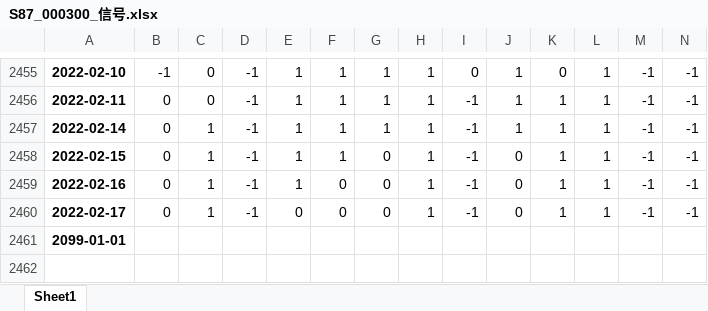
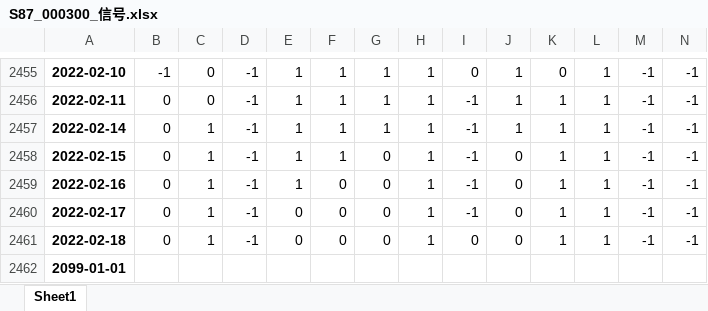
Before and after one commit to quanttrade/product, an Excel workbook: s87_signal/S87_000300_信号.xlsx, sheet Sheet1, drawn as a sheet; only a part is shown, gaps mark what is left out; values as stored, in another font and other column widths than the file's, no borders; rows hold the shown columns only; the diff names each change by its address in the sheet, - before the commit and + after, or states it on an @@ line.

```diff
--- a/s87_signal/S87_000300_信号.xlsx (sheet Sheet1)
+++ b/s87_signal/S87_000300_信号.xlsx (sheet Sheet1)
+row 2461: 2022-02-18 | 0 | 1 | -1 | 0 | 0 | 0 | 1 | 0 | 0 | 1 | 1 | -1 | -1
```
Also changed, not shown: 1 other file.
